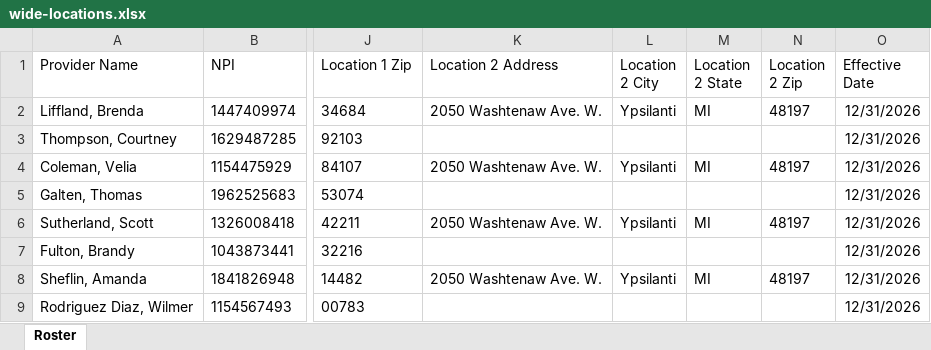
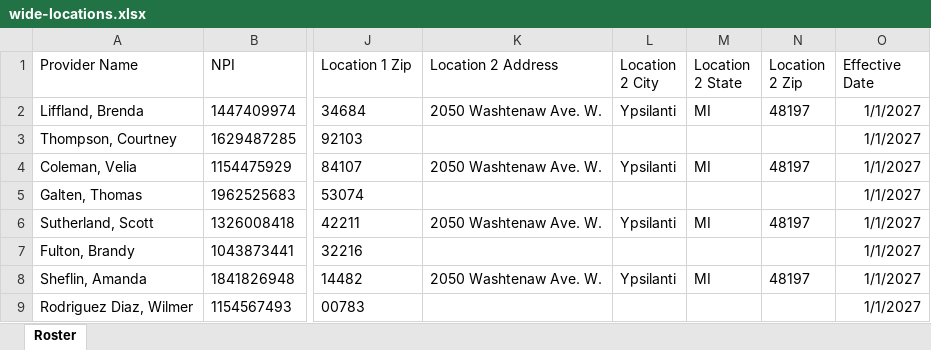
Before and after one commit to costpluswellness/rostermapper, an Excel workbook: demo/rosters/wide-locations.xlsx, sheet Roster, drawn as a sheet; only a part is shown, gaps mark what is left out; values as stored, in another font and other column widths than the file's, no borders; the diff names each change by its address in the sheet, - before the commit and + after, or states it on an @@ line.

```diff
--- a/demo/rosters/wide-locations.xlsx (sheet Roster)
+++ b/demo/rosters/wide-locations.xlsx (sheet Roster)
-O2:O9 (Effective Date): 12/31/2026
+O2:O9 (Effective Date): 1/1/2027
```
Also changed, not shown: demo/rosters/multi-location.xlsx, demo/rosters/tidy-workbook.xlsx, 9 other files.
